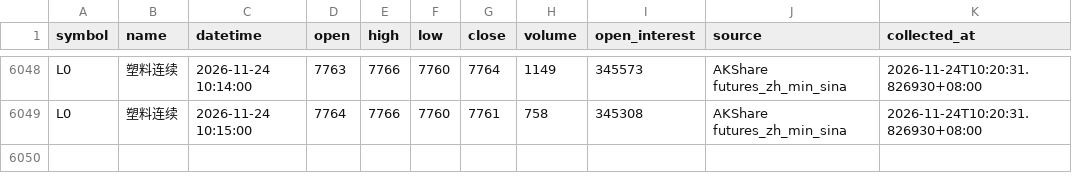
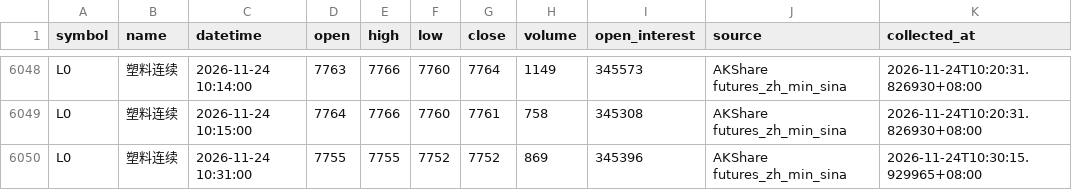
Before and after one commit to luckyjohnlucky/akshare-futures-data, a CSV file: output/L0_minute_bars.csv, drawn as a sheet; only a part is shown, gaps mark what is left out; the diff names each change by its address in the sheet, - before the commit and + after, or states it on an @@ line.

```diff
--- a/output/L0_minute_bars.csv
+++ b/output/L0_minute_bars.csv
+row 6050: L0 | 塑料连续 | 2026-11-24 10:31:00 | 7755 | 7755 | 7752 | 7752 | 869 | 345396 | AKShare futures_zh_min_sina | 2026-11-24T10:30:15.929965+08:00
```
Also changed, not shown: output/HC0_minute_bars.csv, output/SA0_minute_bars.csv, 1 other file.
